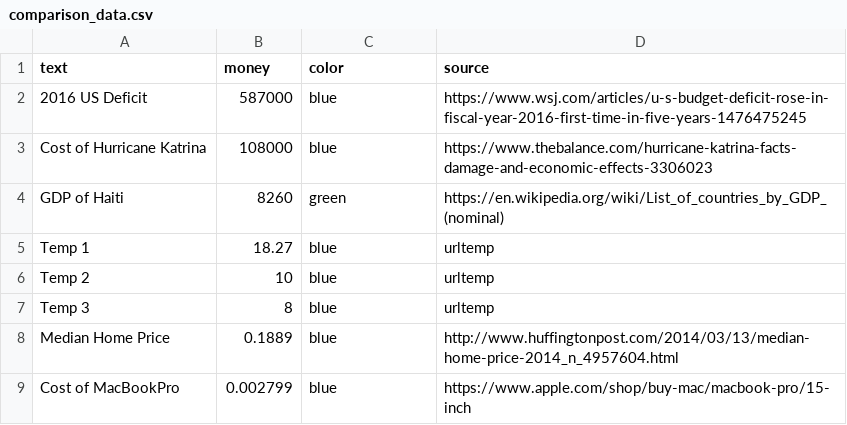
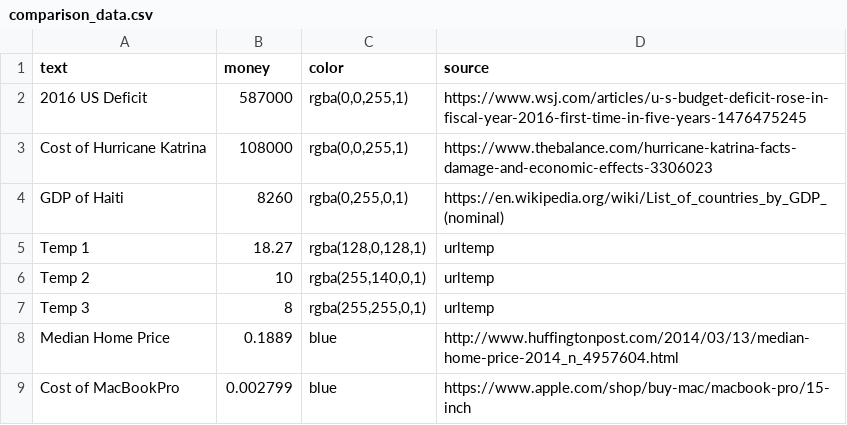
Before and after one commit to TheBatmanofButler/the-perfect-number, a CSV file: csv/dv_data/comparison_data.csv, drawn as a sheet.

```diff
--- a/csv/dv_data/comparison_data.csv
+++ b/csv/dv_data/comparison_data.csv
@@ -1,8 +1,8 @@
 text,money,color,source
-2016 US Deficit,587000,blue,https://www.wsj.com/articles/u-s-budget-deficit-rose-in-fiscal-year-2016-first-time-in-five-years-1476475245
-Cost of Hurricane Katrina,108000,blue,https://www.thebalance.com/hurricane-katrina-facts-damage-and-economic-effects-3306023
-GDP of Haiti,8260,green,https://en.wikipedia.org/wiki/List_of_countries_by_GDP_(nominal)
-Temp 1,18.27,blue,urltemp
-Temp 2,10,blue,urltemp
-Temp 3,8,blue,urltemp
+2016 US Deficit,587000,"rgba(0,0,255,1)",https://www.wsj.com/articles/u-s-budget-deficit-rose-in-fiscal-year-2016-first-time-in-five-years-1476475245
+Cost of Hurricane Katrina,108000,"rgba(0,0,255,1)",https://www.thebalance.com/hurricane-katrina-facts-damage-and-economic-effects-3306023
+GDP of Haiti,8260,"rgba(0,255,0,1)",https://en.wikipedia.org/wiki/List_of_countries_by_GDP_(nominal)
+Temp 1,18.27,"rgba(128,0,128,1)",urltemp
+Temp 2,10,"rgba(255,140,0,1)",urltemp
+Temp 3,8,"rgba(255,255,0,1)",urltemp
 Median Home Price,0.1889,blue,http://www.huffingtonpost.com/2014/03/13/median-home-price-2014_n_4957604.html
```
Also changed, not shown: 2 other files.
